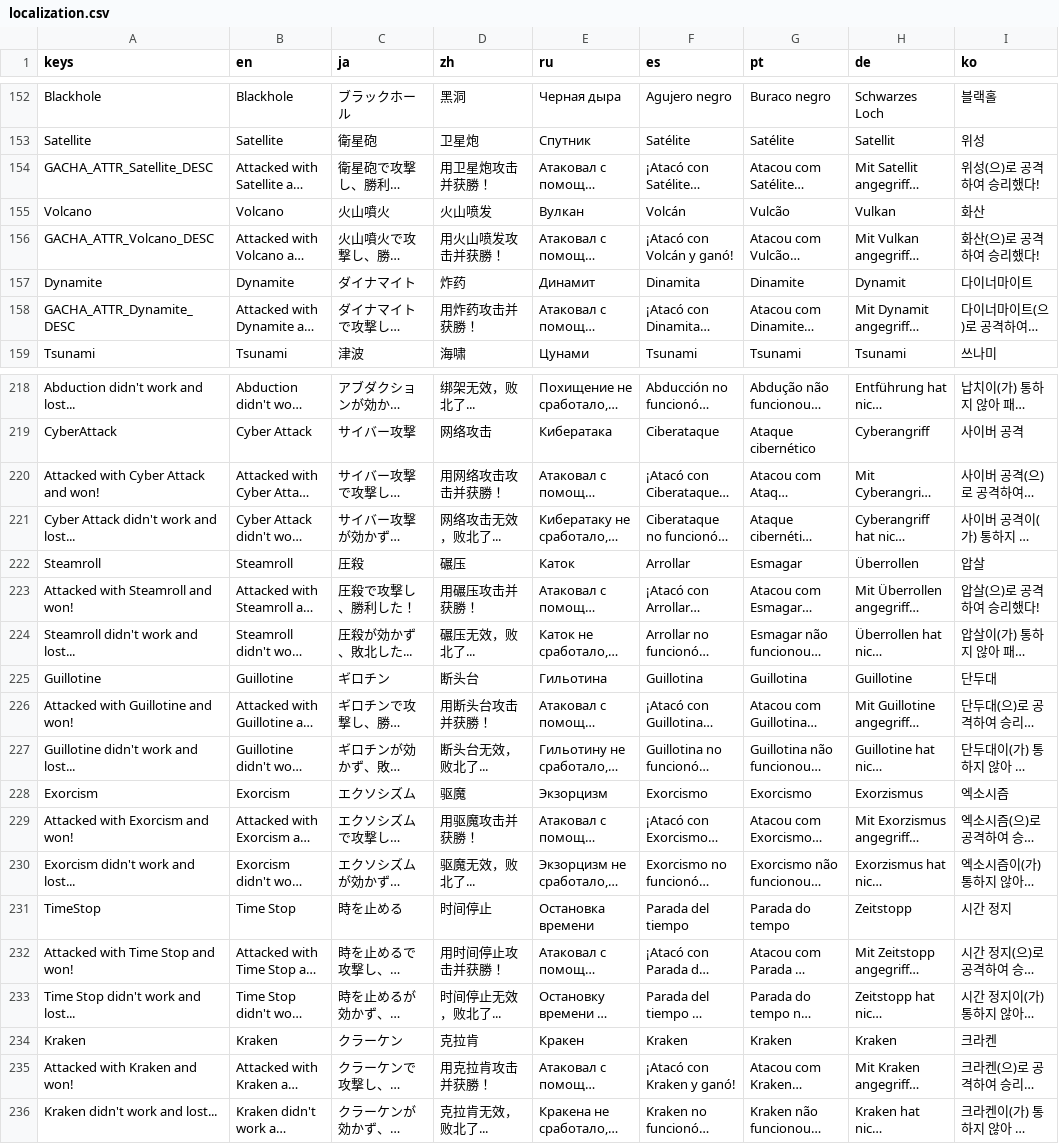
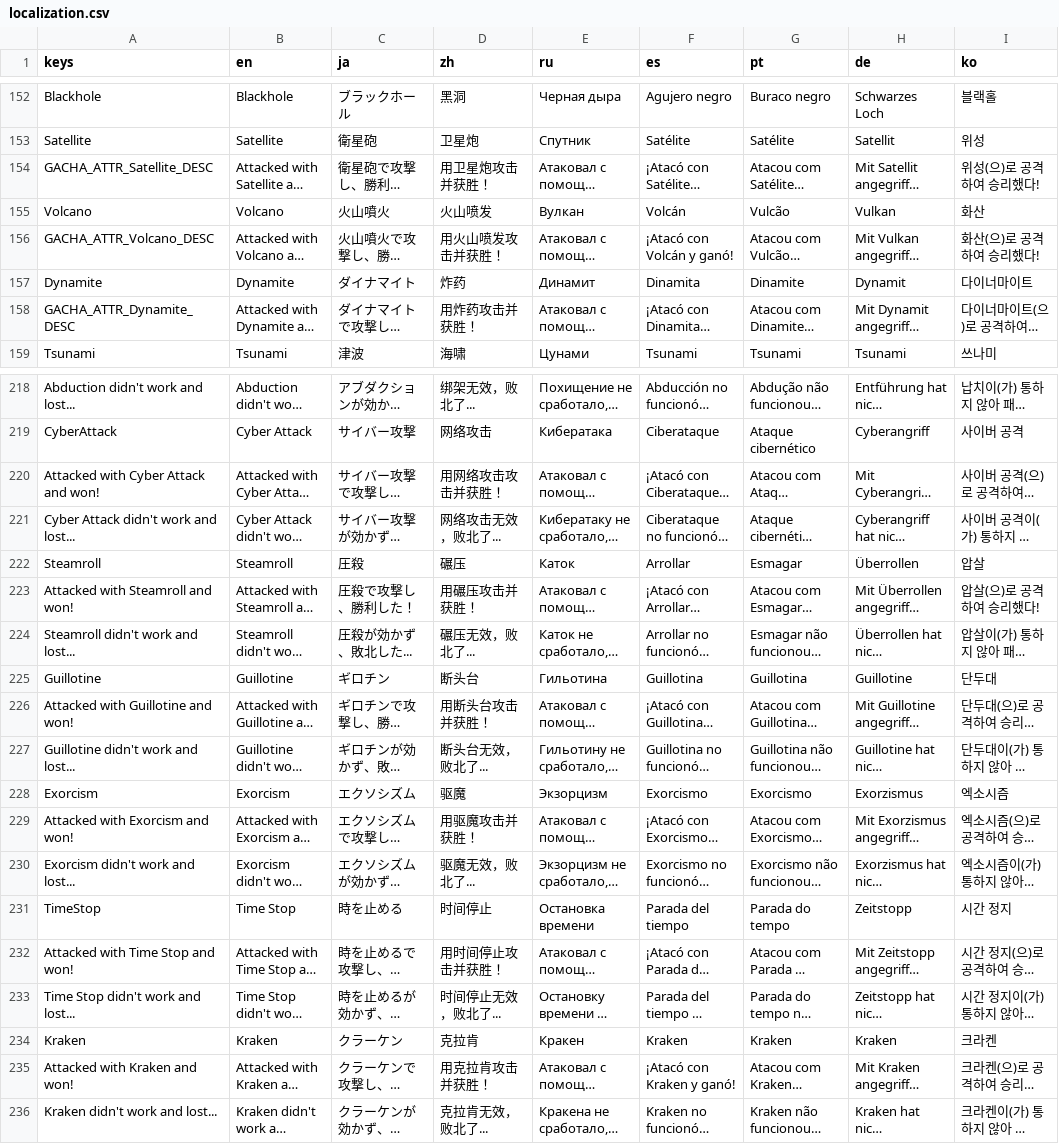
Before and after one commit to horaguchi/kumopaku, a CSV file: localization.csv, drawn as a sheet; only a part is shown, gaps mark what is left out; long unchanged cells end in …; the diff covers the shown part only; the diff names each change by its address in the sheet, - before the commit and + after, or states it on an @@ line.

```diff
--- a/localization.csv
+++ b/localization.csv
-D154 (zh): 用卫星炮攻击并获勝！
+D154 (zh): 用卫星炮攻击并获胜！
-D156 (zh): 用火山喷发攻击并获勝！
+D156 (zh): 用火山喷发攻击并获胜！
-D158 (zh): 用炸药攻击并获勝！
+D158 (zh): 用炸药攻击并获胜！
-D220 (zh): 用网络攻击攻击并获勝！
+D220 (zh): 用网络攻击攻击并获胜！
-D223 (zh): 用碾压攻击并获勝！
+D223 (zh): 用碾压攻击并获胜！
-D226 (zh): 用断头台攻击并获勝！
+D226 (zh): 用断头台攻击并获胜！
-D229 (zh): 用驱魔攻击并获勝！
+D229 (zh): 用驱魔攻击并获胜！
-D232 (zh): 用时间停止攻击并获勝！
+D232 (zh): 用时间停止攻击并获胜！
-D235 (zh): 用克拉肯攻击并获勝！
+D235 (zh): 用克拉肯攻击并获胜！
```
Also changed, not shown: 11 edited cells elsewhere in this file, localization_msg_b.csv, localization_msg_f.csv, 15 other files.
